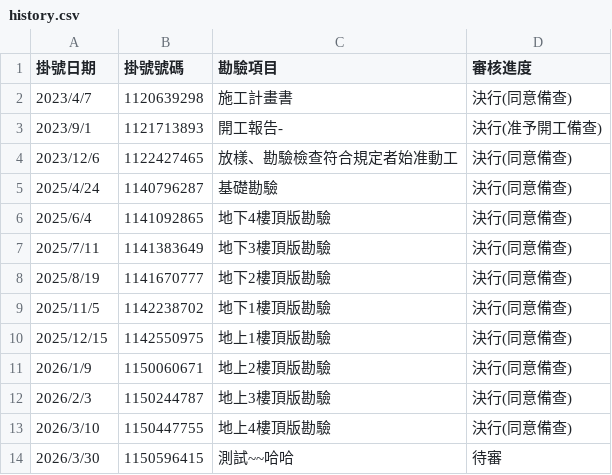
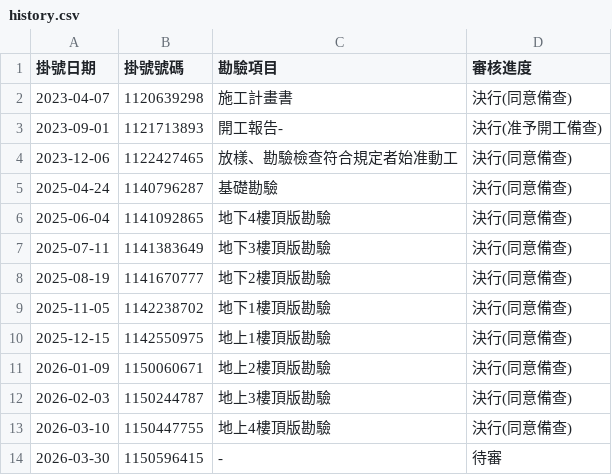
Before and after one commit to Jerry7135/forworld-hills-tracker, a CSV file: history.csv, drawn as a sheet.

Commit message:
Add files via upload

```diff
--- a/history.csv
+++ b/history.csv
@@ -1,14 +1,14 @@
 掛號日期,掛號號碼,勘驗項目,審核進度
-2023/4/7,1120639298,施工計畫書,決行(同意備查)
-2023/9/1,1121713893,開工報告-,決行(准予開工備查)
-2023/12/6,1122427465,放樣、勘驗檢查符合規定者始准動工,決行(同意備查)
-2025/4/24,1140796287,基礎勘驗,決行(同意備查)
-2025/6/4,1141092865,地下4樓頂版勘驗,決行(同意備查)
-2025/7/11,1141383649,地下3樓頂版勘驗,決行(同意備查)
-2025/8/19,1141670777,地下2樓頂版勘驗,決行(同意備查)
-2025/11/5,1142238702,地下1樓頂版勘驗,決行(同意備查)
-2025/12/15,1142550975,地上1樓頂版勘驗,決行(同意備查)
-2026/1/9,1150060671,地上2樓頂版勘驗,決行(同意備查)
-2026/2/3,1150244787,地上3樓頂版勘驗,決行(同意備查)
-2026/3/10,1150447755,地上4樓頂版勘驗,決行(同意備查)
-2026/3/30,1150596415,測試~~哈哈,待審
+2023-04-07,1120639298,施工計畫書,決行(同意備查)
+2023-09-01,1121713893,開工報告-,決行(准予開工備查)
+2023-12-06,1122427465,放樣、勘驗檢查符合規定者始准動工,決行(同意備查)
+2025-04-24,1140796287,基礎勘驗,決行(同意備查)
+2025-06-04,1141092865,地下4樓頂版勘驗,決行(同意備查)
+2025-07-11,1141383649,地下3樓頂版勘驗,決行(同意備查)
+2025-08-19,1141670777,地下2樓頂版勘驗,決行(同意備查)
+2025-11-05,1142238702,地下1樓頂版勘驗,決行(同意備查)
+2025-12-15,1142550975,地上1樓頂版勘驗,決行(同意備查)
+2026-01-09,1150060671,地上2樓頂版勘驗,決行(同意備查)
+2026-02-03,1150244787,地上3樓頂版勘驗,決行(同意備查)
+2026-03-10,1150447755,地上4樓頂版勘驗,決行(同意備查)
+2026-03-30,1150596415,-,待審
```
